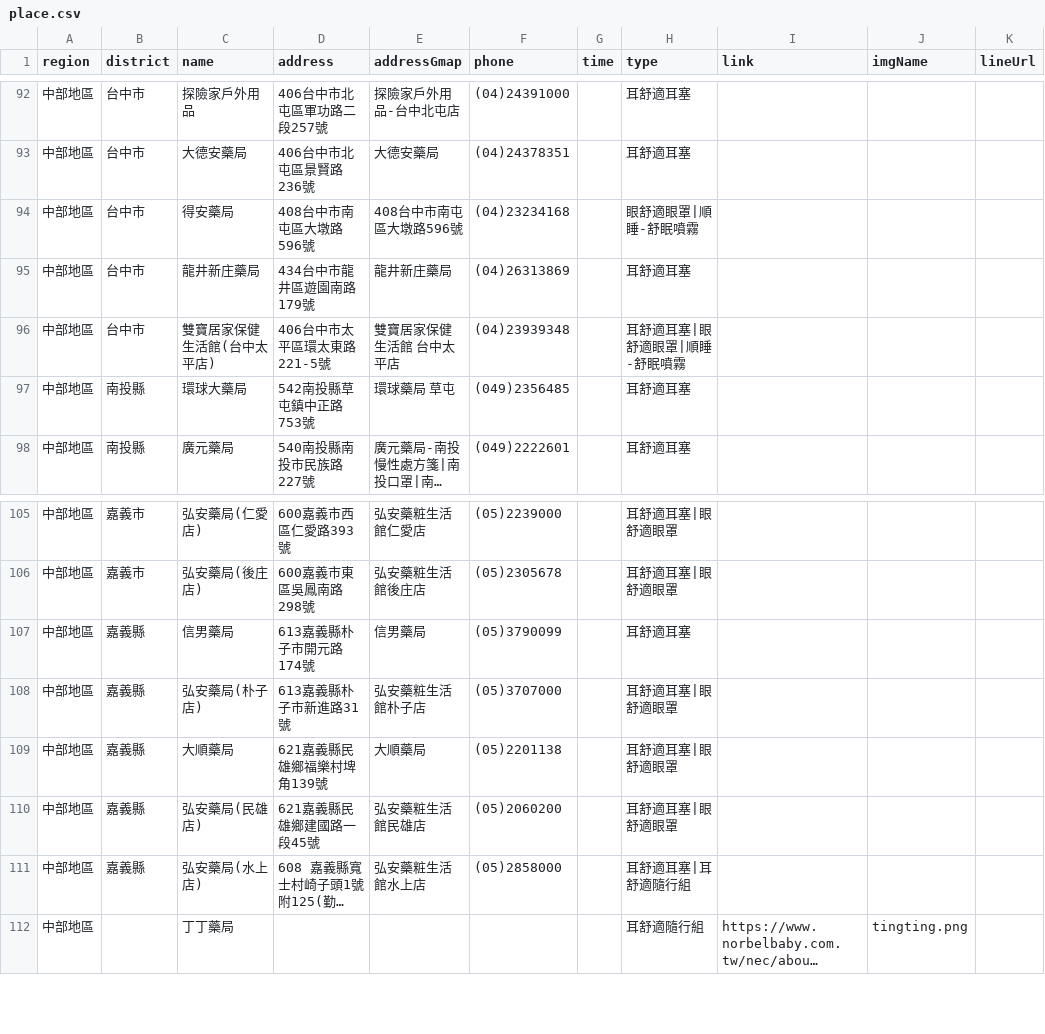
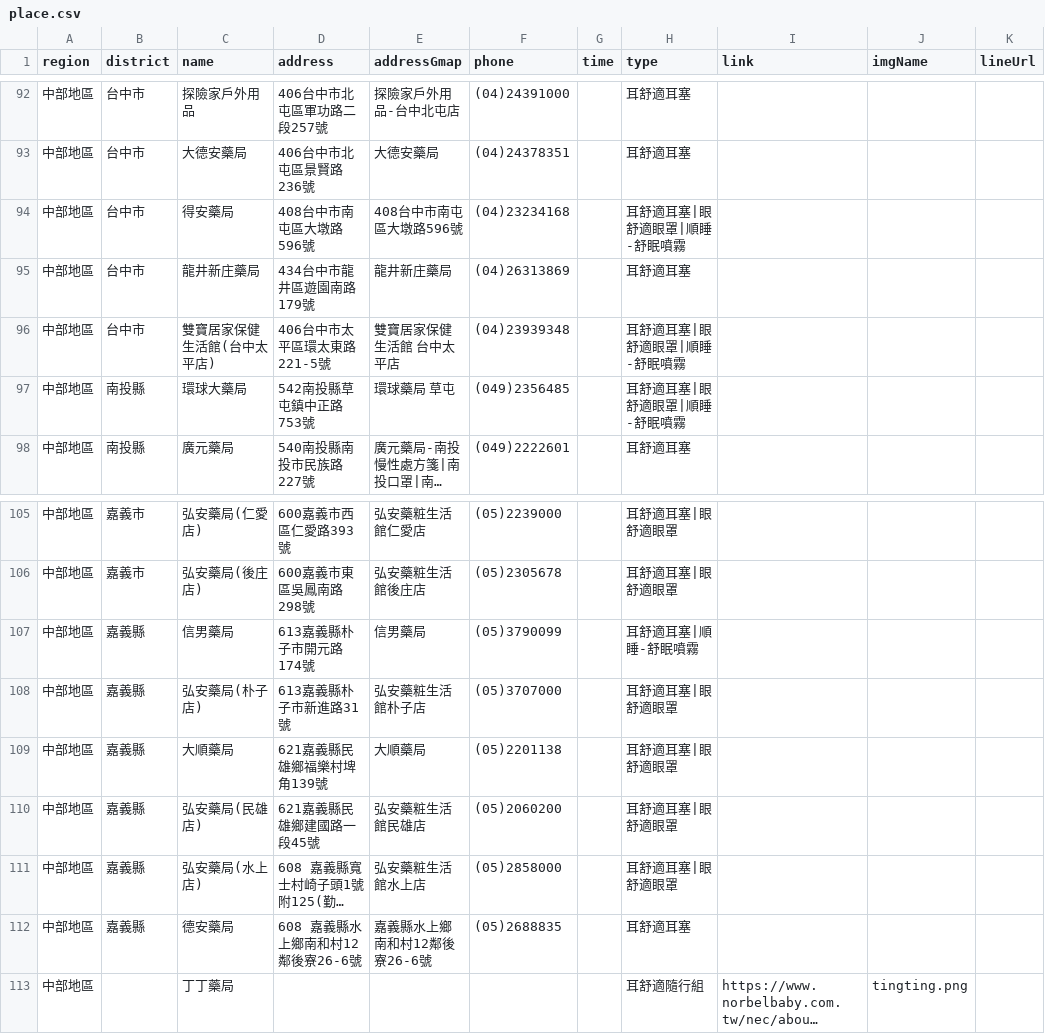
Before and after one commit to Jim-Chang/acousdea-sale-place-public, a CSV file: place/place.csv, drawn as a sheet; only a part is shown, gaps mark what is left out; long unchanged cells end in …; the diff names each change by its address in the sheet, - before the commit and + after, or states it on an @@ line.

Commit message:
70date

```diff
--- a/place/place.csv
+++ b/place/place.csv
-H94 (type): 眼舒適眼罩|順睡-舒眠噴霧
+H94 (type): 耳舒適耳塞|眼舒適眼罩|順睡-舒眠噴霧
-H97 (type): 耳舒適耳塞
+H97 (type): 耳舒適耳塞|眼舒適眼罩|順睡-舒眠噴霧
-H107 (type): 耳舒適耳塞
+H107 (type): 耳舒適耳塞|順睡-舒眠噴霧
-H111 (type): 耳舒適耳塞|耳舒適隨行組
+H111 (type): 耳舒適耳塞|眼舒適眼罩
+row 112: 中部地區 | 嘉義縣 | 德安藥局 | 608 嘉義縣水上鄉南和村12鄰後寮26-6號 | 嘉義縣水上鄉南和村12鄰後寮26-6號 | (05)2688835 |  | 耳舒適耳塞
```
